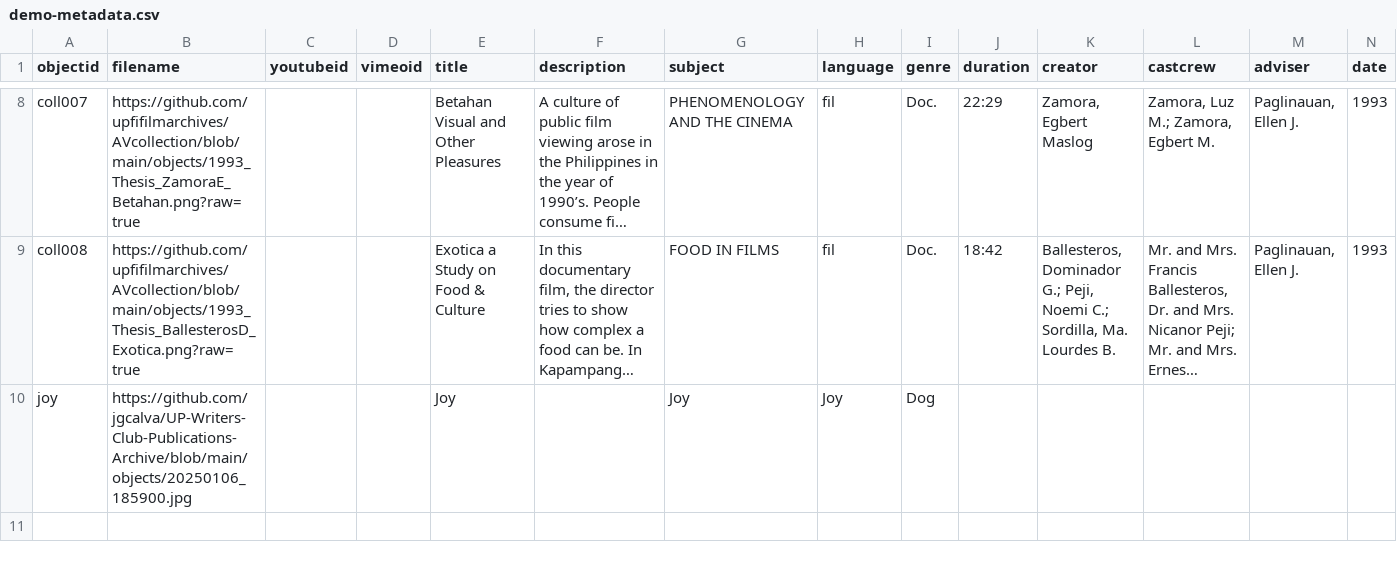
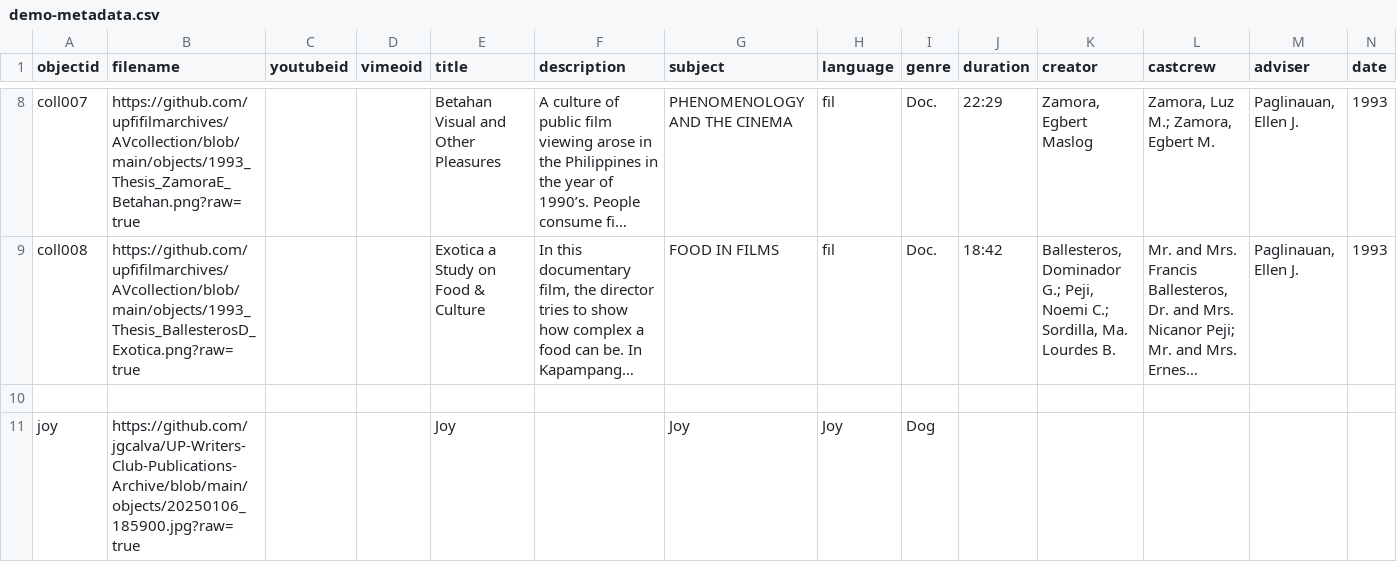
Before and after one commit to jgcalva/UP-Writers-Club-Publications-Archive, a CSV file: _data/demo-metadata.csv, drawn as a sheet; only a part is shown, gaps mark what is left out; long unchanged cells end in …; addresses are those after the commit; rows hold the shown columns only; the diff names each change by its address in the sheet, - before the commit and + after, or states it on an @@ line.

Commit message:
Update demo-metadata.csv

```diff
--- a/_data/demo-metadata.csv
+++ b/_data/demo-metadata.csv
+row 10: (empty)
-B11 (filename): https://github.com/jgcalva/UP-Writers-Club-Publications-Archive/blob/main/objects/20250106_185900.jpg
+B11 (filename): https://github.com/jgcalva/UP-Writers-Club-Publications-Archive/blob/main/objects/20250106_185900.jpg?raw=true
```
